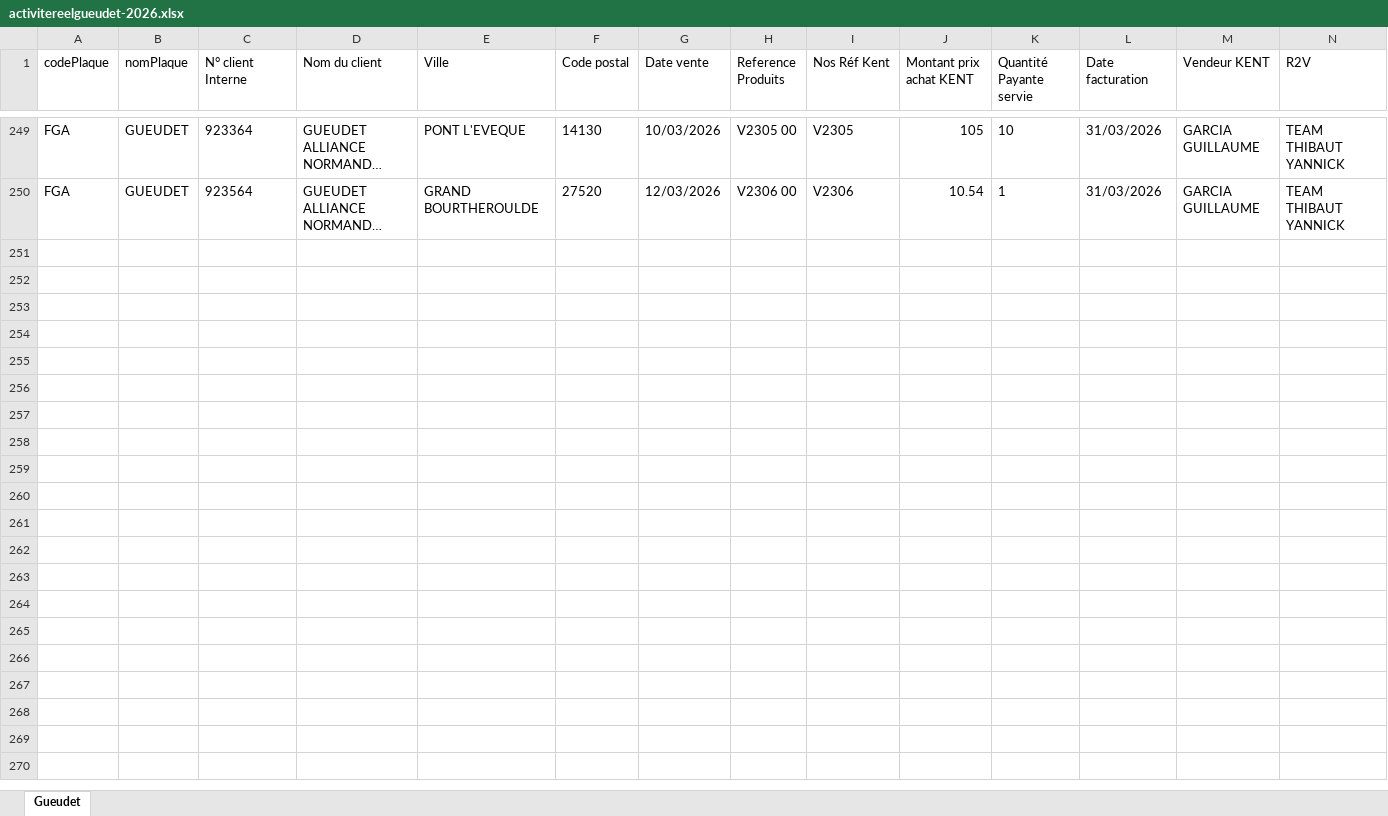
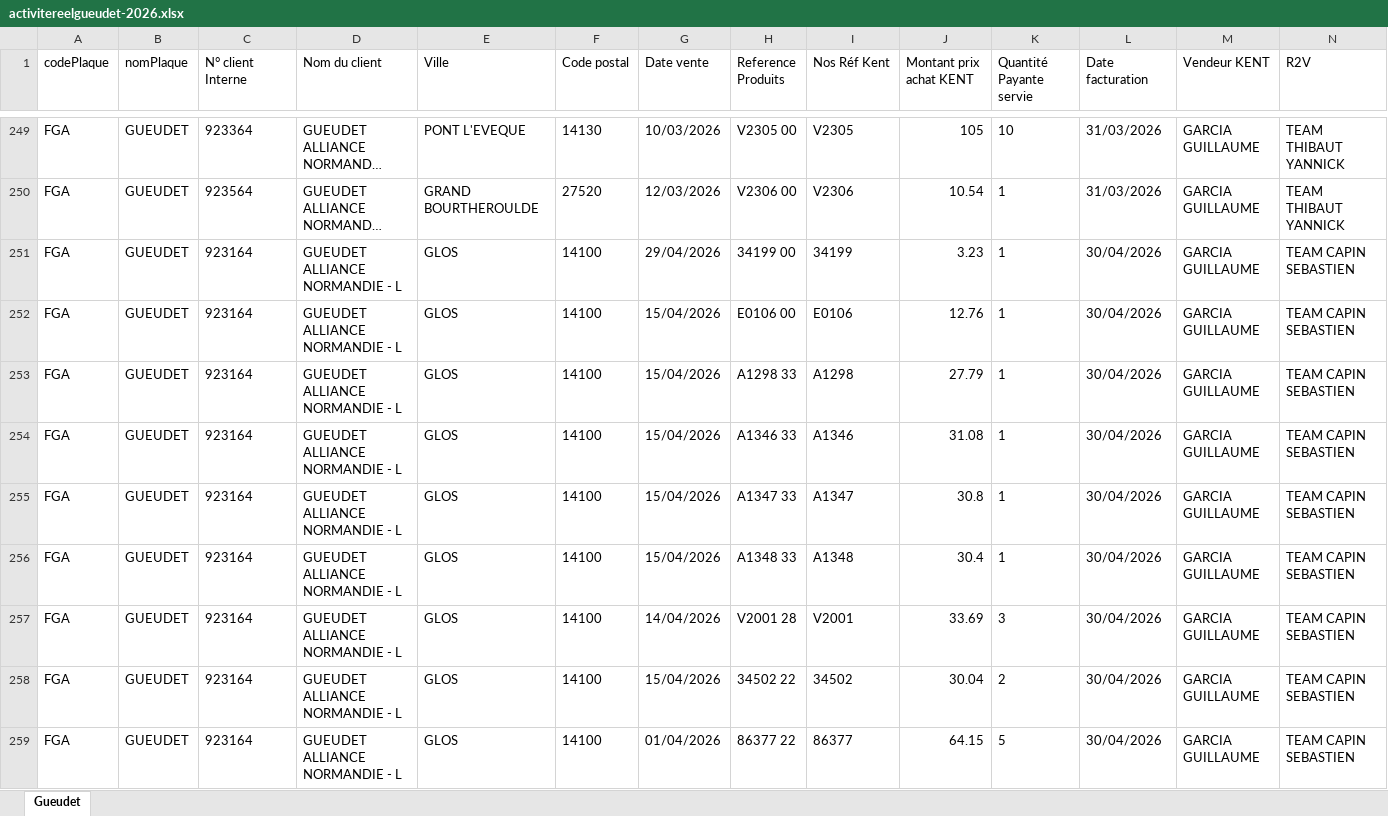
Before and after one commit to lgarciia/Portail-Commercial-KENT, an Excel workbook: activitereelgueudet-2026.xlsx, sheet Gueudet, drawn as a sheet; only a part is shown, gaps mark what is left out; long unchanged cells end in …; values as stored, in another font and other column widths than the file's, no borders; rows hold the shown columns only; the diff covers the shown part only; the diff names each change by its address in the sheet, - before the commit and + after, or states it on an @@ line.

```diff
--- a/activitereelgueudet-2026.xlsx (sheet Gueudet)
+++ b/activitereelgueudet-2026.xlsx (sheet Gueudet)
+row 251: FGA | GUEUDET | 923164 | GUEUDET ALLIANCE NORMANDIE - L | GLOS | 14100 | 29/04/2026 | 34199 00 | 34199 | 3.23 | 1 | 30/04/2026 | GARCIA GUILLAUME | TEAM CAPIN SEBASTIEN
+row 252: FGA | GUEUDET | 923164 | GUEUDET ALLIANCE NORMANDIE - L | GLOS | 14100 | 15/04/2026 | E0106 00 | E0106 | 12.76 | 1 | 30/04/2026 | GARCIA GUILLAUME | TEAM CAPIN SEBASTIEN
+row 253: FGA | GUEUDET | 923164 | GUEUDET ALLIANCE NORMANDIE - L | GLOS | 14100 | 15/04/2026 | A1298 33 | A1298 | 27.79 | 1 | 30/04/2026 | GARCIA GUILLAUME | TEAM CAPIN SEBASTIEN
+row 254: FGA | GUEUDET | 923164 | GUEUDET ALLIANCE NORMANDIE - L | GLOS | 14100 | 15/04/2026 | A1346 33 | A1346 | 31.08 | 1 | 30/04/2026 | GARCIA GUILLAUME | TEAM CAPIN SEBASTIEN
+row 255: FGA | GUEUDET | 923164 | GUEUDET ALLIANCE NORMANDIE - L | GLOS | 14100 | 15/04/2026 | A1347 33 | A1347 | 30.8 | 1 | 30/04/2026 | GARCIA GUILLAUME | TEAM CAPIN SEBASTIEN
+row 256: FGA | GUEUDET | 923164 | GUEUDET ALLIANCE NORMANDIE - L | GLOS | 14100 | 15/04/2026 | A1348 33 | A1348 | 30.4 | 1 | 30/04/2026 | GARCIA GUILLAUME | TEAM CAPIN SEBASTIEN
+row 257: FGA | GUEUDET | 923164 | GUEUDET ALLIANCE NORMANDIE - L | GLOS | 14100 | 14/04/2026 | V2001 28 | V2001 | 33.69 | 3 | 30/04/2026 | GARCIA GUILLAUME | TEAM CAPIN SEBASTIEN
+row 258: FGA | GUEUDET | 923164 | GUEUDET ALLIANCE NORMANDIE - L | GLOS | 14100 | 15/04/2026 | 34502 22 | 34502 | 30.04 | 2 | 30/04/2026 | GARCIA GUILLAUME | TEAM CAPIN SEBASTIEN
+row 259: FGA | GUEUDET | 923164 | GUEUDET ALLIANCE NORMANDIE - L | GLOS | 14100 | 01/04/2026 | 86377 22 | 86377 | 64.15 | 5 | 30/04/2026 | GARCIA GUILLAUME | TEAM CAPIN SEBASTIEN
```
Also changed, not shown: 58 added rows elsewhere in this sheet, activitereeldirect-2026.xlsx, activitereelford-2026.xlsx, 1 other file.
